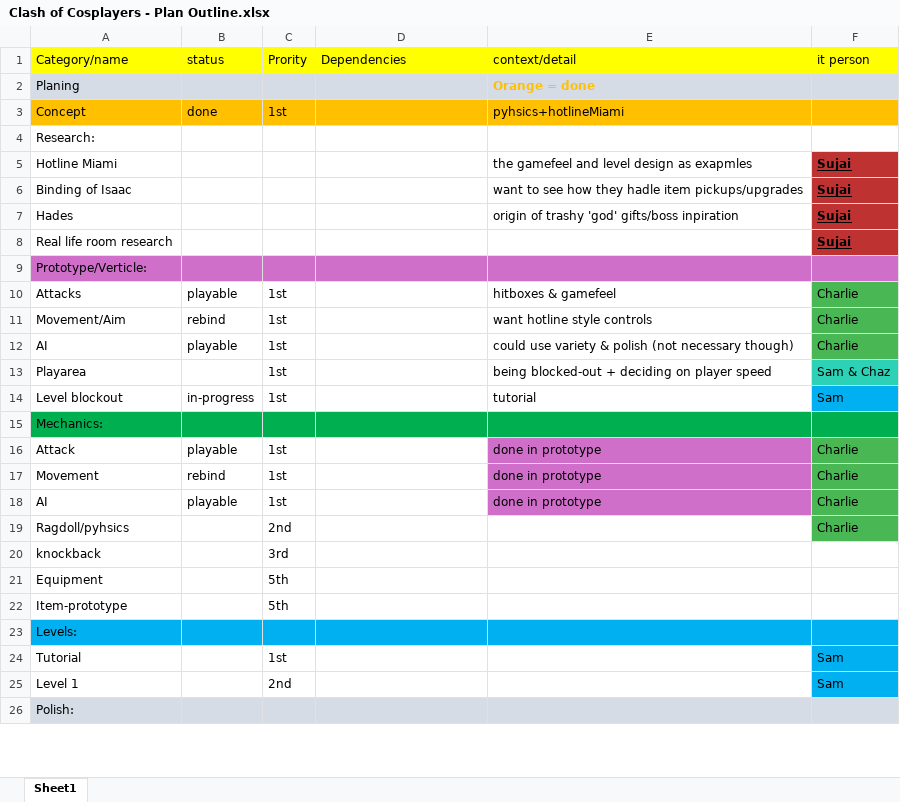
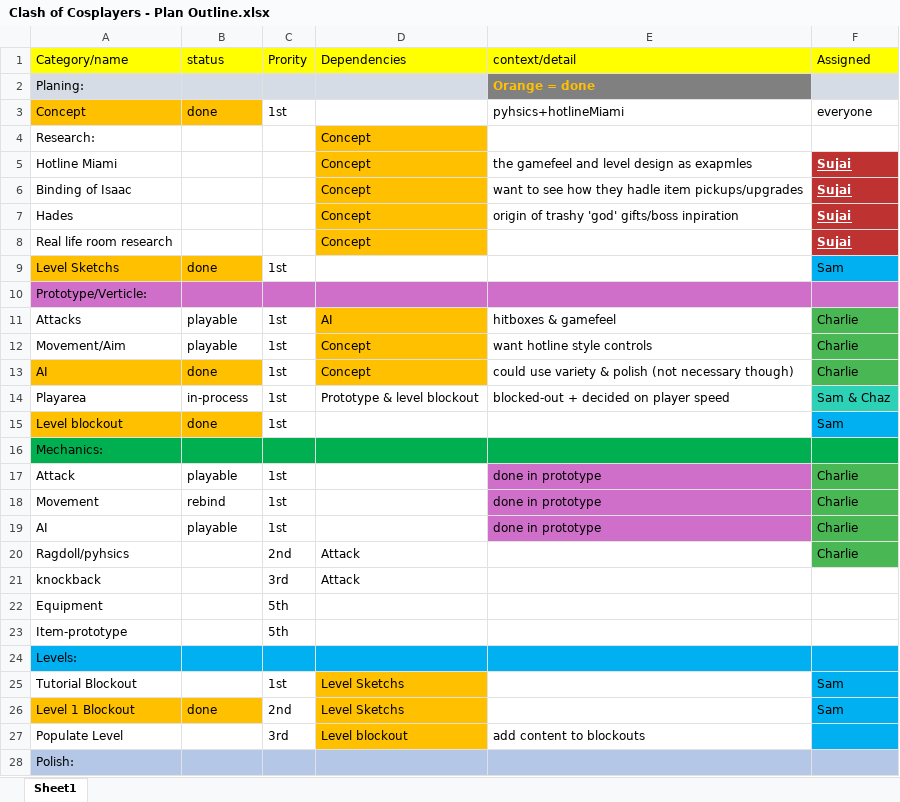
Before and after one commit to LuxRegem/Project_Clash-of-Cosplayers, an Excel workbook: Shared Documentation/Luke's Documents/Clash of Cosplayers - Plan Outline.xlsx, sheet Sheet1, drawn as a sheet; only a part is shown; values as stored, in another font and other column widths than the file's, no borders; removed rows and columns are numbered as before the commit, all else as after; the diff covers the shown part only; the diff names each change by its address in the sheet, - before the commit and + after, or states it on an @@ line.

Commit message:
plan doc updates

```diff
--- a/Shared Documentation/Luke's Documents/Clash of Cosplayers - Plan Outline.xlsx (sheet Sheet1)
+++ b/Shared Documentation/Luke's Documents/Clash of Cosplayers - Plan Outline.xlsx (sheet Sheet1)
-F1: it person
+F1: Assigned
-A2 (Category/name): Planing
+A2 (Category/name): Planing:
-E2 fill: #D6DCE5
+E2 fill: #808080
-C3:F3 fill: #FFC000
+C3:F3 fill: none
-F3 (Assigned): (empty)
+F3 (Assigned): everyone
-D4:D8 (Dependencies): (empty)
+D4:D8 (Dependencies): Concept
-D4:D8 fill: none
+D4:D8 fill: #FFC000
-F5:F8 text colour: black
+F5:F8 text colour: #FFFFFF
+row 9: Level Sketchs | done | 1st |  |  | Sam
-D11 (Dependencies): (empty)
+D11 (Dependencies): AI
-D11:D13 fill: none
+D11:D13 fill: #FFC000
-B12 (status): rebind
+B12 (status): playable
-D12:D13 (Dependencies): (empty)
+D12:D13 (Dependencies): Concept
-A13:B13 fill: none
+A13:B13 fill: #FFC000
-B13 (status): playable
+B13 (status): done
-B14 (status): (empty)
+B14 (status): in-process
-D14 (Dependencies): (empty)
+D14 (Dependencies): Prototype & level blockout
-E14 (context/detail): being blocked-out + deciding on player speed
+E14 (context/detail): blocked-out + decided on player speed
-A15:B15 fill: none
+A15:B15 fill: #FFC000
-B15 (status): in-progress
+B15 (status): done
-E15 (context/detail): tutorial
+E15 (context/detail): (empty)
-D20:D21 (Dependencies): (empty)
+D20:D21 (Dependencies): Attack
-A25 (Category/name): Tutorial
+A25 (Category/name): Tutorial Blockout
-D25 (Dependencies): (empty)
+D25 (Dependencies): Level Sketchs
-D25 fill: none
+D25 fill: #FFC000
-row 25: Level 1 |  | 2nd |  |  | Sam
+row 26: Level 1 Blockout | done | 2nd | Level Sketchs |  | Sam
+row 27: Populate Level |  | 3rd | Level blockout | add content to blockouts
-A28:F28 fill: #D6DCE5
+A28:F28 fill: #B4C7E7
```
Also changed, not shown: 4 added rows, 2 removed rows and cell formats elsewhere in this sheet, Shared Documentation/Luke's Documents/Clash of Cosplayers - Schedule Timeframe.xlsx.
